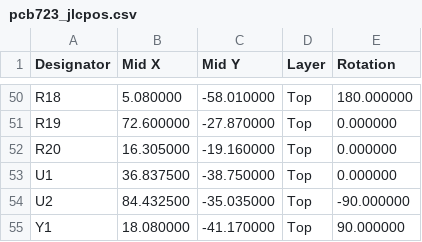
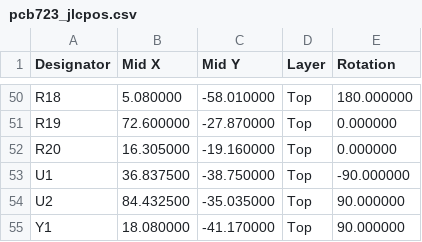
Before and after one commit to pvvovan/rustyh7, a CSV file: pcb723/pcb723_jlcpos.csv, drawn as a sheet; only a part is shown, gaps mark what is left out.

Commit message:
Rotate MCU

```diff
--- a/pcb723/pcb723_jlcpos.csv
+++ b/pcb723/pcb723_jlcpos.csv
@@ -52,4 +52,4 @@ R19,72.600000,-27.870000,Top,0.000000
 R20,16.305000,-19.160000,Top,0.000000
-U1,36.837500,-38.750000,Top,0.000000
-U2,84.432500,-35.035000,Top,-90.000000
+U1,36.837500,-38.750000,Top,-90.000000
+U2,84.432500,-35.035000,Top,90.000000
 Y1,18.080000,-41.170000,Top,90.000000
```
